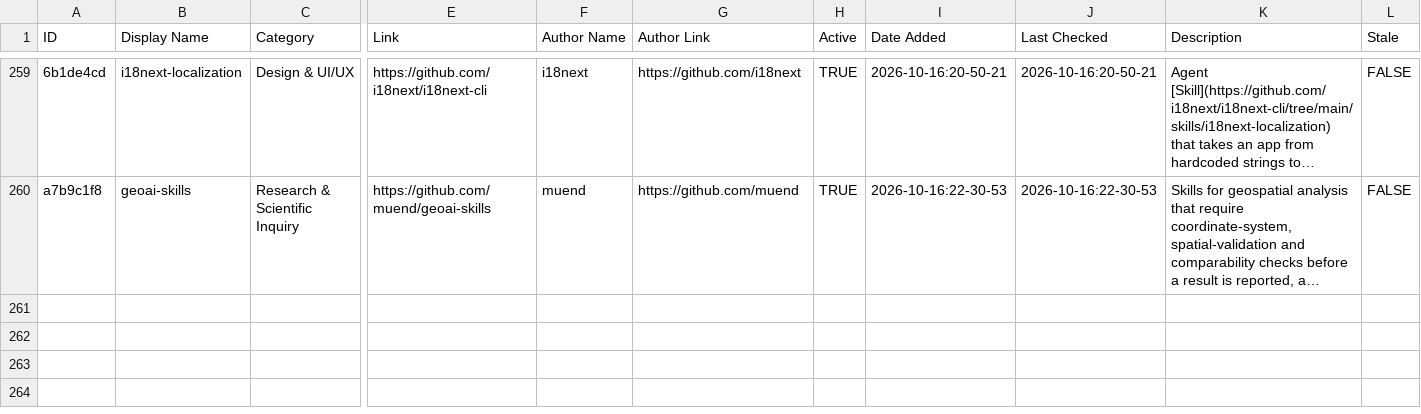
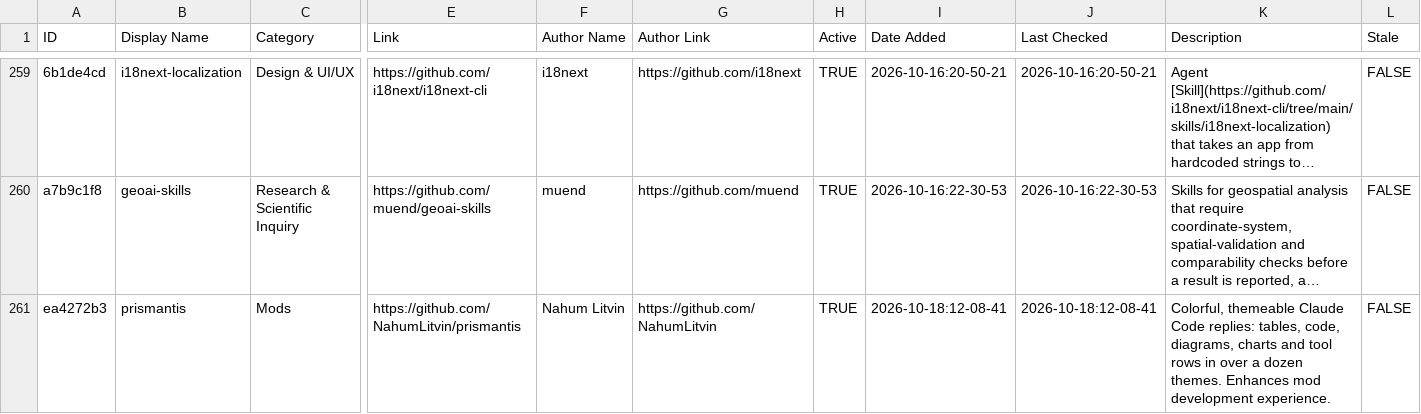
Before and after one commit to jqueryscript/awesome-claude-code, a CSV file: THE_RESOURCES_TABLE_NEW.csv, drawn as a sheet; only a part is shown, gaps mark what is left out; long unchanged cells end in …; rows hold the shown columns only; the diff names each change by its address in the sheet, - before the commit and + after, or states it on an @@ line.

```diff
--- a/THE_RESOURCES_TABLE_NEW.csv
+++ b/THE_RESOURCES_TABLE_NEW.csv
+row 261: ea4272b3 | prismantis | Mods | https://github.com/NahumLitvin/prismantis | Nahum Litvin | https://github.com/NahumLitvin | TRUE | 2026-10-18:12-08-41 | 2026-10-18:12-08-41 | Colorful, themeable Claude Code replies: tables, code, diagrams, charts and tool rows in over a dozen themes. Enhances mod development experience. | FALSE
```
Also changed, not shown: 1 other file.
